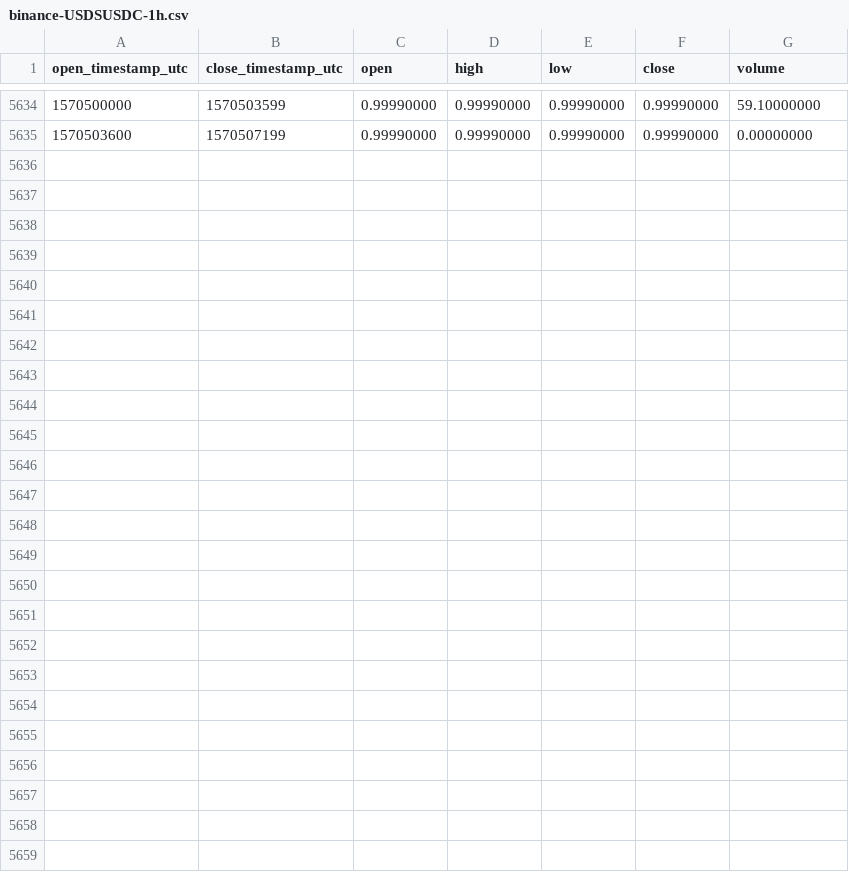
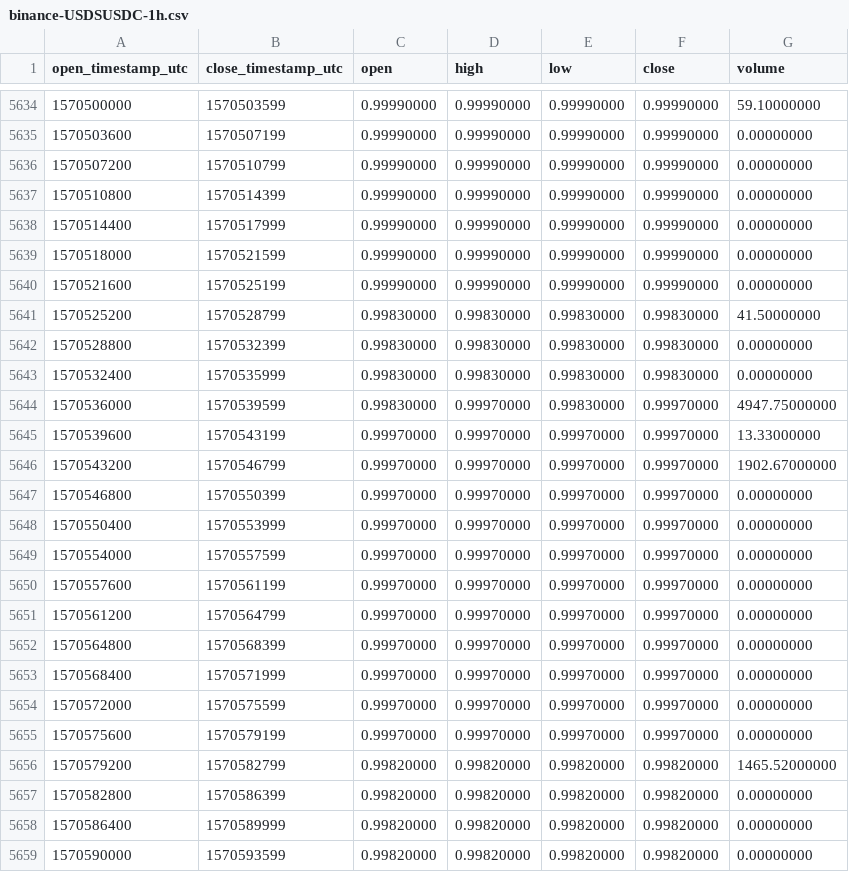
Before and after one commit to cryptobigbro/binance-USDSUSDC, a CSV file: binance-USDSUSDC-1h.csv, drawn as a sheet; only a part is shown, gaps mark what is left out.

Commit message:
Update OHLCV data.

```diff
--- a/binance-USDSUSDC-1h.csv
+++ b/binance-USDSUSDC-1h.csv
@@ -5635 +5635,25 @@ open_timestamp_utc,close_timestamp_utc,open,high,low,close,volume
 1570503600,1570507199,0.99990000,0.99990000,0.99990000,0.99990000,0.00000000
+1570507200,1570510799,0.99990000,0.99990000,0.99990000,0.99990000,0.00000000
+1570510800,1570514399,0.99990000,0.99990000,0.99990000,0.99990000,0.00000000
+1570514400,1570517999,0.99990000,0.99990000,0.99990000,0.99990000,0.00000000
+1570518000,1570521599,0.99990000,0.99990000,0.99990000,0.99990000,0.00000000
+1570521600,1570525199,0.99990000,0.99990000,0.99990000,0.99990000,0.00000000
+1570525200,1570528799,0.99830000,0.99830000,0.99830000,0.99830000,41.50000000
+1570528800,1570532399,0.99830000,0.99830000,0.99830000,0.99830000,0.00000000
+1570532400,1570535999,0.99830000,0.99830000,0.99830000,0.99830000,0.00000000
+1570536000,1570539599,0.99830000,0.99970000,0.99830000,0.99970000,4947.75000000
+1570539600,1570543199,0.99970000,0.99970000,0.99970000,0.99970000,13.33000000
+1570543200,1570546799,0.99970000,0.99970000,0.99970000,0.99970000,1902.67000000
+1570546800,1570550399,0.99970000,0.99970000,0.99970000,0.99970000,0.00000000
+1570550400,1570553999,0.99970000,0.99970000,0.99970000,0.99970000,0.00000000
+1570554000,1570557599,0.99970000,0.99970000,0.99970000,0.99970000,0.00000000
+1570557600,1570561199,0.99970000,0.99970000,0.99970000,0.99970000,0.00000000
+1570561200,1570564799,0.99970000,0.99970000,0.99970000,0.99970000,0.00000000
+1570564800,1570568399,0.99970000,0.99970000,0.99970000,0.99970000,0.00000000
+1570568400,1570571999,0.99970000,0.99970000,0.99970000,0.99970000,0.00000000
+1570572000,1570575599,0.99970000,0.99970000,0.99970000,0.99970000,0.00000000
+1570575600,1570579199,0.99970000,0.99970000,0.99970000,0.99970000,0.00000000
+1570579200,1570582799,0.99820000,0.99820000,0.99820000,0.99820000,1465.52000000
+1570582800,1570586399,0.99820000,0.99820000,0.99820000,0.99820000,0.00000000
+1570586400,1570589999,0.99820000,0.99820000,0.99820000,0.99820000,0.00000000
+1570590000,1570593599,0.99820000,0.99820000,0.99820000,0.99820000,0.00000000
```
Also changed, not shown: binance-USDSUSDC-1d.csv.
